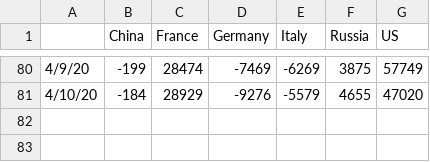
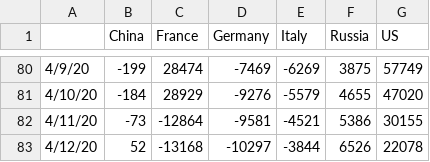
Before and after one commit to artemvoyt/covid, a CSV file: COVID_2nd_derivative.csv, drawn as a sheet; only a part is shown, gaps mark what is left out.

```diff
--- a/COVID_2nd_derivative.csv
+++ b/COVID_2nd_derivative.csv
@@ -81 +81,3 @@
 4/10/20,-184,28929,-9276,-5579,4655,47020
+4/11/20,-73,-12864,-9581,-4521,5386,30155
+4/12/20,52,-13168,-10297,-3844,6526,22078
```
Also changed, not shown: COVID_3days_2nd_derivative.csv, 5 other files.
